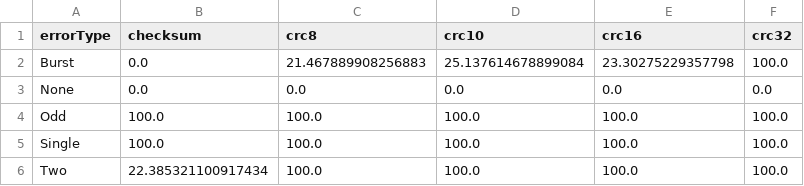
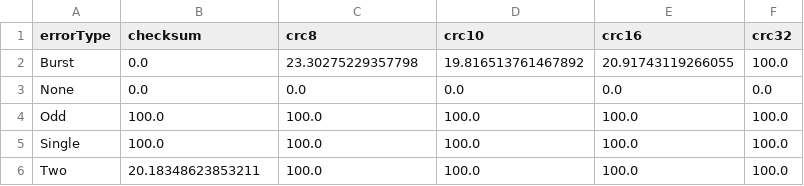
Before and after one commit to SRMajee/computerNetworks, a CSV file: Assignments/Assignment1/performance_metrics.csv, drawn as a sheet.

```diff
--- a/Assignments/Assignment1/performance_metrics.csv
+++ b/Assignments/Assignment1/performance_metrics.csv
@@ -1,3 +1,3 @@
 errorType,checksum,crc8,crc10,crc16,crc32
-Burst,0.0,21.467889908256883,25.137614678899084,23.30275229357798,100.0
+Burst,0.0,23.30275229357798,19.816513761467892,20.91743119266055,100.0
 None,0.0,0.0,0.0,0.0,0.0
@@ -5,2 +5,2 @@ Odd,100.0,100.0,100.0,100.0,100.0
 Single,100.0,100.0,100.0,100.0,100.0
-Two,22.385321100917434,100.0,100.0,100.0,100.0
+Two,20.18348623853211,100.0,100.0,100.0,100.0
```
Also changed, not shown: Assignments/Assignment1/detected_frames.csv, 17 other files.
